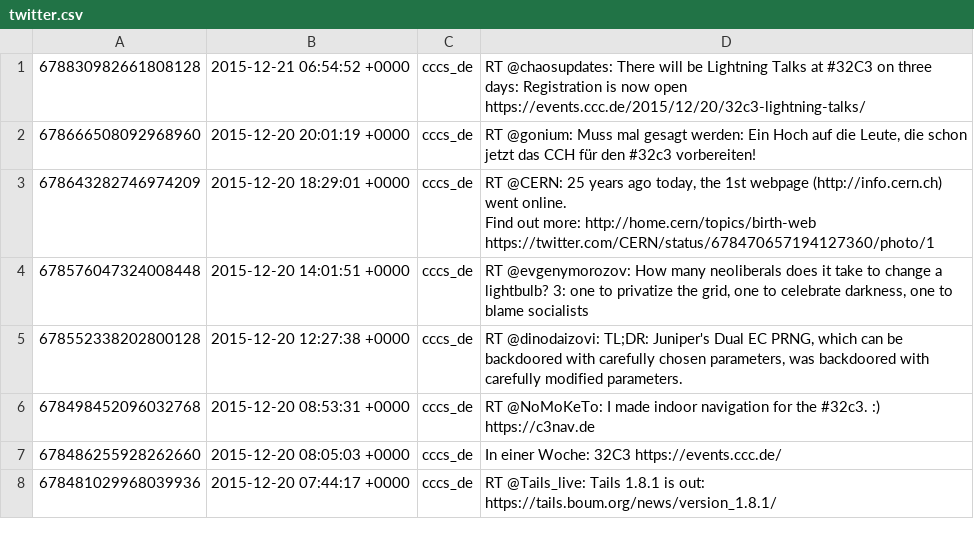
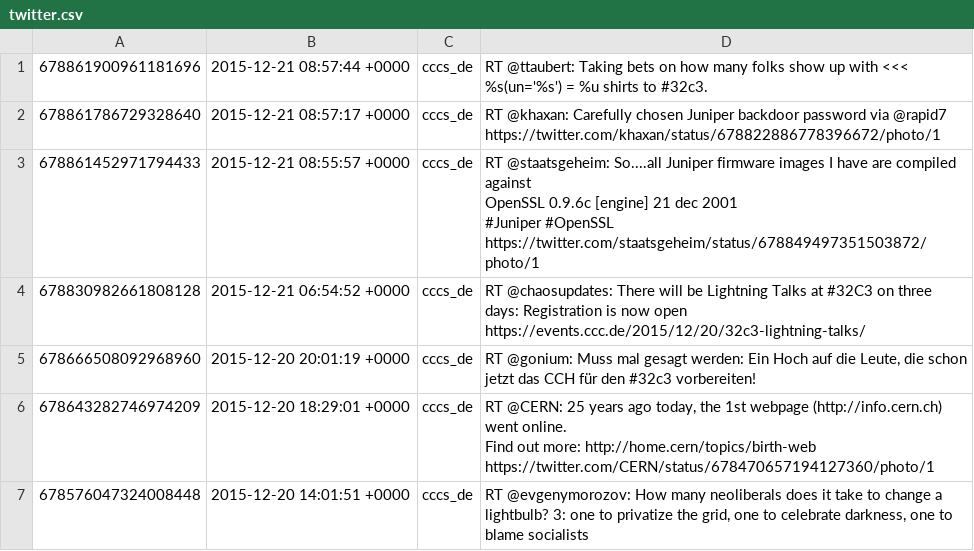
Before and after one commit to cccs/cccs-website, a CSV file: content/_data/twitter.csv, drawn as a sheet; only a part is shown; the shorter side is filled out with more unchanged rows.

Commit message:
Update Twitter

```diff
--- a/content/_data/twitter.csv
+++ b/content/_data/twitter.csv
@@ -1 +1,6 @@
+678861900961181696,2015-12-21 08:57:44 +0000,cccs_de,RT @ttaubert: Taking bets on how many folks show up with <<< %s(un='%s') = %u shirts to #32c3.
+678861786729328640,2015-12-21 08:57:17 +0000,cccs_de,RT @khaxan: Carefully chosen Juniper backdoor password via @rapid7 https://twitter.com/khaxan/status/678822886778396672/photo/1
+678861452971794433,2015-12-21 08:55:57 +0000,cccs_de,"RT @staatsgeheim: So....all Juniper firmware images I have are compiled against
+OpenSSL 0.9.6c [engine] 21 dec 2001
+#Juniper #OpenSSL https://twitter.com/staatsgeheim/status/678849497351503872/photo/1"
 678830982661808128,2015-12-21 06:54:52 +0000,cccs_de,RT @chaosupdates: There will be Lightning Talks at #32C3 on three days: Registration is now open https://events.ccc.de/2015/12/20/32c3-lightning-talks/
```
